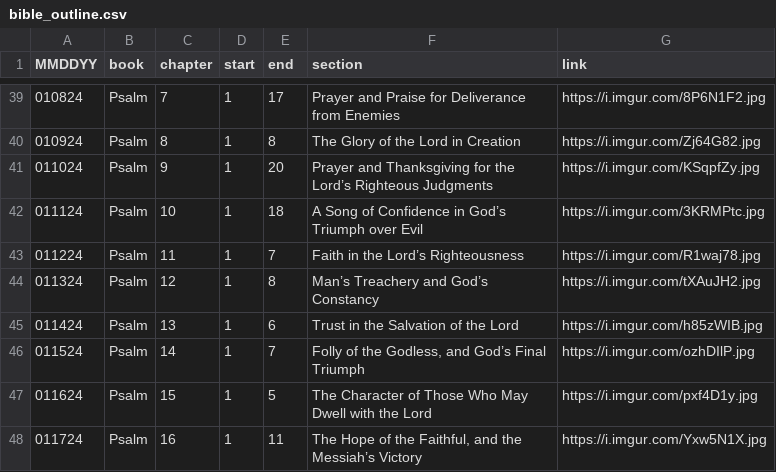
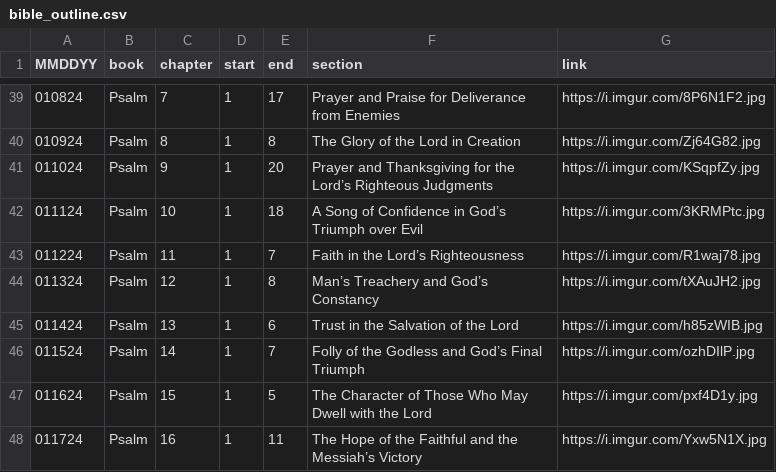
Before and after one commit to marko-polo-cheno/scribblingScribe, a CSV file: bible_outline.csv, drawn as a sheet; only a part is shown, gaps mark what is left out.

Commit message:
Update bible_outline.csv

```diff
--- a/bible_outline.csv
+++ b/bible_outline.csv
@@ -45,4 +45,4 @@ MMDDYY,book,chapter,start,end,section,link
 011424,Psalm,13,1,6,Trust in the Salvation of the Lord,https://i.imgur.com/h85zWIB.jpg
-011524,Psalm,14,1,7,"Folly of the Godless, and God’s Final Triumph",https://i.imgur.com/ozhDIlP.jpg
+011524,Psalm,14,1,7,Folly of the Godless and God’s Final Triumph,https://i.imgur.com/ozhDIlP.jpg
 011624,Psalm,15,1,5,The Character of Those Who May Dwell with the Lord,https://i.imgur.com/pxf4D1y.jpg
-011724,Psalm,16,1,11,"The Hope of the Faithful, and the Messiah’s Victory",https://i.imgur.com/Yxw5N1X.jpg
+011724,Psalm,16,1,11,The Hope of the Faithful and the Messiah’s Victory,https://i.imgur.com/Yxw5N1X.jpg
```
